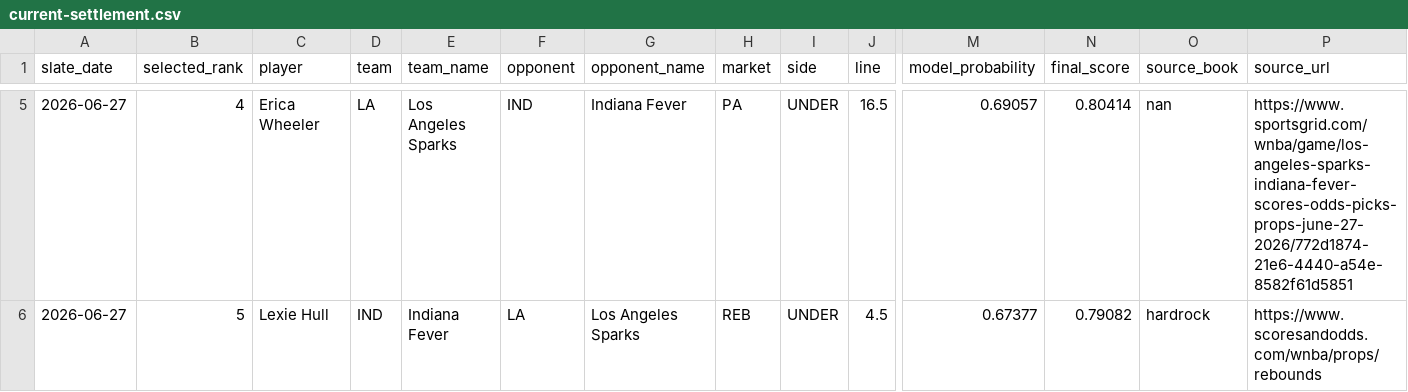
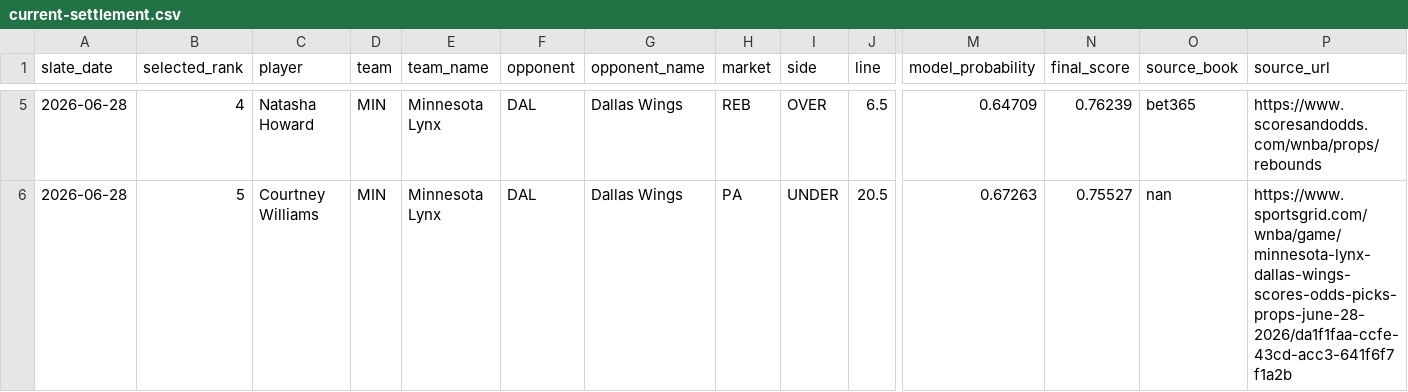
Before and after one commit to testqgw/SCP, a CSV file: wnba/output/current-settlement.csv, drawn as a sheet; only a part is shown, gaps mark what is left out; the diff covers the shown part only; the diff names each change by its address in the sheet, - before the commit and + after, or states it on an @@ line.

```diff
--- a/wnba/output/current-settlement.csv
+++ b/wnba/output/current-settlement.csv
-A5:A6 (slate_date): 2026-06-27
+A5:A6 (slate_date): 2026-06-28
-C5 (player): Erica Wheeler
+C5 (player): Natasha Howard
-D5 (team): LA
+D5 (team): MIN
-E5 (team_name): Los Angeles Sparks
+E5 (team_name): Minnesota Lynx
-F5 (opponent): IND
+F5 (opponent): DAL
-G5 (opponent_name): Indiana Fever
+G5 (opponent_name): Dallas Wings
-H5 (market): PA
+H5 (market): REB
-I5 (side): UNDER
+I5 (side): OVER
-J5 (line): 16.5
+J5 (line): 6.5
-M5 (model_probability): 0.69057
+M5 (model_probability): 0.64709
-N5 (final_score): 0.80414
+N5 (final_score): 0.76239
-O5 (source_book): nan
+O5 (source_book): bet365
-P5 (source_url): https://www.sportsgrid.com/wnba/game/los-angeles-sparks-indiana-fever-scores-odds-picks-props-june-27-2026/772d1874-21e6-4440-a54e-8582f61d5851
+P5 (source_url): https://www.scoresandodds.com/wnba/props/rebounds
-C6 (player): Lexie Hull
+C6 (player): Courtney Williams
-D6 (team): IND
+D6 (team): MIN
-E6 (team_name): Indiana Fever
+E6 (team_name): Minnesota Lynx
-F6 (opponent): LA
+F6 (opponent): DAL
-G6 (opponent_name): Los Angeles Sparks
+G6 (opponent_name): Dallas Wings
-H6 (market): REB
+H6 (market): PA
-J6 (line): 4.5
+J6 (line): 20.5
-M6 (model_probability): 0.67377
+M6 (model_probability): 0.67263
-N6 (final_score): 0.79082
+N6 (final_score): 0.75527
-O6 (source_book): hardrock
+O6 (source_book): nan
-P6 (source_url): https://www.scoresandodds.com/wnba/props/rebounds
+P6 (source_url): https://www.sportsgrid.com/wnba/game/minnesota-lynx-dallas-wings-scores-odds-picks-props-june-28-2026/da1f1faa-ccfe-43cd-acc3-641f6f7f1a2b
```
Also changed, not shown: 48 edited cells elsewhere in this file, wnba/output/current-card.csv, 13 other files.
